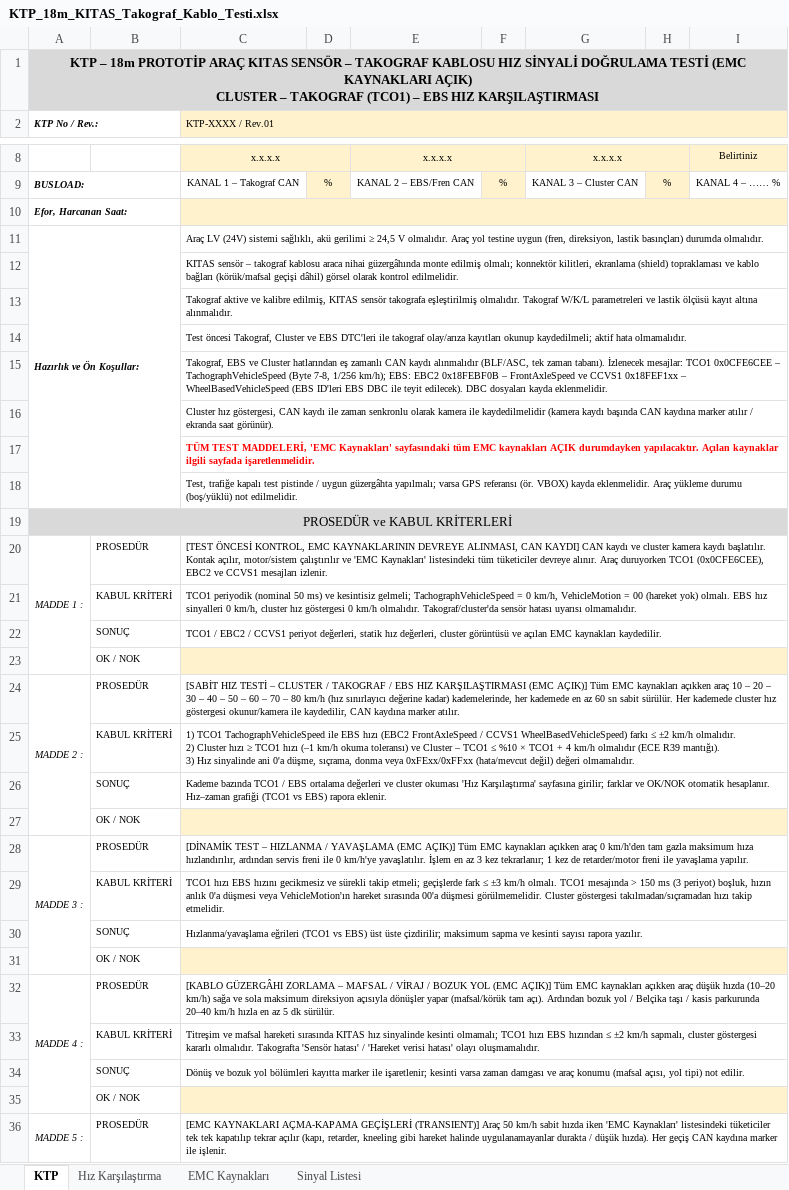
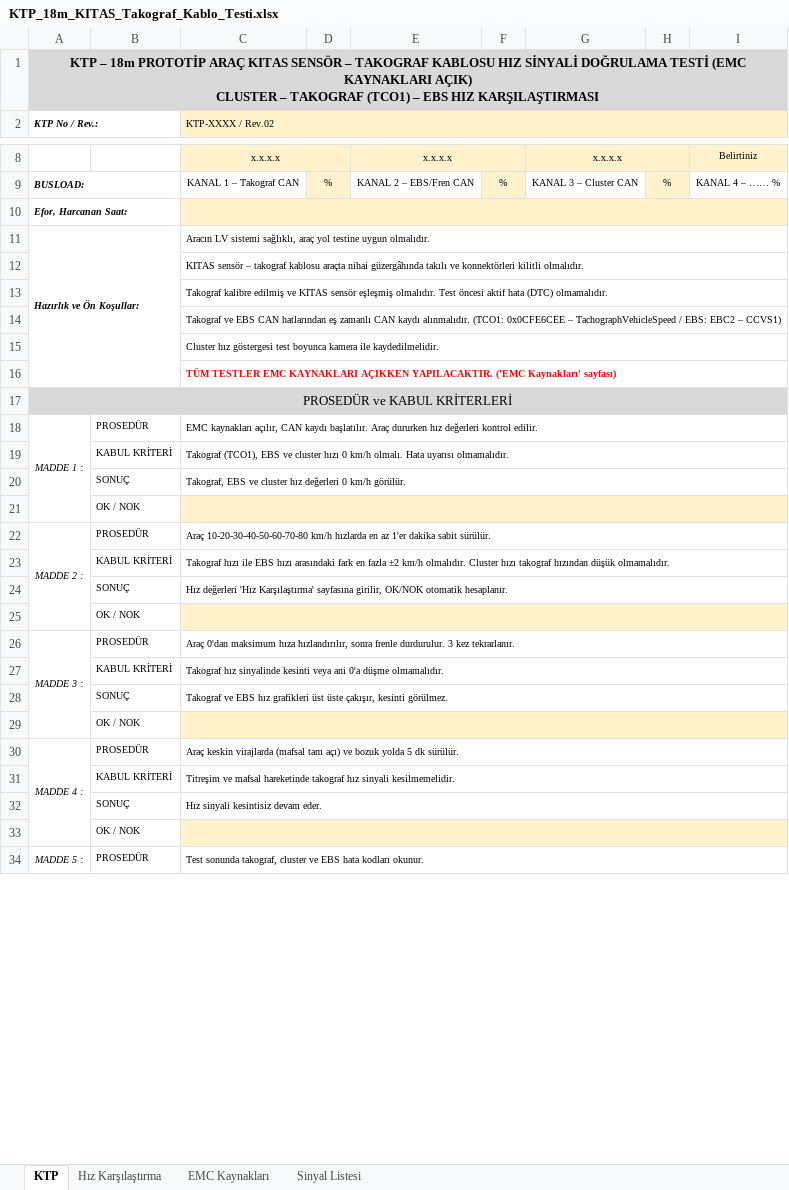
Before and after one commit to duygugokce/test, an Excel workbook: KTP_18m_KITAS_Takograf_Kablo_Testi.xlsx, sheet KTP, drawn as a sheet; only a part is shown, gaps mark what is left out; values as stored, in another font and other column widths than the file's, no borders; removed rows and columns are numbered as before the commit, all else as after; ↵ is a line break in a cell; the diff covers the shown part only; the diff names each change by its address in the sheet, - before the commit and + after, or states it on an @@ line.

```diff
--- a/KTP_18m_KITAS_Takograf_Kablo_Testi.xlsx (sheet KTP)
+++ b/KTP_18m_KITAS_Takograf_Kablo_Testi.xlsx (sheet KTP)
-C2: KTP-XXXX / Rev.01
+C2: KTP-XXXX / Rev.02
-C11 (KTP-XXXX / Rev.02): Araç LV (24V) sistemi sağlıklı, akü gerilimi ≥ 24,5 V olmalıdır. Araç yol testine uygun (fren, direksiyon, lastik basınçları) durumda olmalıdır.
+C11 (KTP-XXXX / Rev.02): Aracın LV sistemi sağlıklı, araç yol testine uygun olmalıdır.
-C12 (KTP-XXXX / Rev.02): …takograf kablosu araca nihai güzergâhında monte edilmiş olmalı; konnektör kilitleri, ekranlama (shield) topraklaması ve kablo bağları (körük/mafsal geçişi dâhil) görsel olarak kontrol edilmelidir.
+C12 (KTP-XXXX / Rev.02): …takograf kablosu araçta nihai güzergâhında takılı ve konnektörleri kilitli olmalıdır.
-C13 (KTP-XXXX / Rev.02): Takograf aktive ve kalibre edilmiş, KITAS sensör takografa eşleştirilmiş olmalıdır. Takograf W/K/L parametreleri ve lastik ölçüsü kayıt altına alınmalıdır.
+C13 (KTP-XXXX / Rev.02): Takograf kalibre edilmiş ve KITAS sensör eşleşmiş olmalıdır. Test öncesi aktif hata (DTC) olmamalıdır.
-C14 (KTP-XXXX / Rev.02): Test öncesi Takograf, Cluster ve EBS DTC'leri ile takograf olay/arıza kayıtları okunup kaydedilmeli; aktif hata olmamalıdır.
+C14 (KTP-XXXX / Rev.02): Takograf ve EBS CAN hatlarından eş zamanlı CAN kaydı alınmalıdır. (TCO1: 0x0CFE6CEE – TachographVehicleSpeed / EBS: EBC2 – CCVS1)
-C15 (KTP-XXXX / Rev.02): Takograf, EBS ve Cluster hatlarından eş zamanlı CAN kaydı alınmalıdır (BLF/ASC, tek zaman tabanı). İzlenecek mesajlar: TCO1 0x0CFE6CEE – TachographVehicleSpeed (Byte 7-8, 1/256 km/h); EBS: EBC2 0x18FEBF0B – FrontAxleSpeed ve CCVS1 0x18FEF1xx – WheelBasedVehicleSpeed (EBS ID'leri EBS DBC ile teyit edilecek). DBC dosyaları kayda eklenmelidir.
+C15 (KTP-XXXX / Rev.02): Cluster hız göstergesi test boyunca kamera ile kaydedilmelidir.
-C16 (KTP-XXXX / Rev.02): Cluster hız göstergesi, CAN kaydı ile zaman senkronlu olarak kamera ile kaydedilmelidir (kamera kaydı başında CAN kaydına marker atılır / ekranda saat görünür).
+C16 (KTP-XXXX / Rev.02): TÜM TESTLER EMC KAYNAKLARI AÇIKKEN YAPILACAKTIR. ('EMC Kaynakları' sayfası)
@@ C16 bold: off → on, text colour: black → #FF0000 @@
-row 17:  |  | TÜM TEST MADDELERİ, 'EMC Kaynakları' sayfasındaki tüm EMC kaynakları AÇIK durumdayken yapılacaktır. Açılan kaynaklar ilgili sayfada işaretlenmelidir.
-row 18:  |  | Test, trafiğe kapalı test pistinde / uygun güzergâhta yapılmalı; varsa GPS referansı (ör. VBOX) kayda eklenmelidir. Araç yükleme durumu (boş/yüklü) not edilmelidir.
-C18 (KTP-XXXX / Rev.02): [TEST ÖNCESİ KONTROL, EMC KAYNAKLARININ DEVREYE ALINMASI, CAN KAYDI] CAN kaydı ve cluster kamera kaydı başlatılır. Kontak açılır, motor/sistem çalıştırılır ve 'EMC Kaynakları' listesindeki tüm tüketiciler devreye alınır. Araç duruyorken TCO1 (0x0CFE6CEE), EBC2 ve CCVS1 mesajları izlenir.
+C18 (KTP-XXXX / Rev.02): EMC kaynakları açılır, CAN kaydı başlatılır. Araç dururken hız değerleri kontrol edilir.
-C19 (KTP-XXXX / Rev.02): TCO1 periyodik (nominal 50 ms) ve kesintisiz gelmeli; TachographVehicleSpeed = 0 km/h, VehicleMotion = 00 (hareket yok) olmalı. EBS hız sinyalleri 0 km/h, cluster hız göstergesi 0 km/h olmalıdır. Takograf/cluster'da sensör hatası uyarısı olmamalıdır.
+C19 (KTP-XXXX / Rev.02): Takograf (TCO1), EBS ve cluster hızı 0 km/h olmalı. Hata uyarısı olmamalıdır.
-C20 (KTP-XXXX / Rev.02): TCO1 / EBC2 / CCVS1 periyot değerleri, statik hız değerleri, cluster görüntüsü ve açılan EMC kaynakları kaydedilir.
+C20 (KTP-XXXX / Rev.02): Takograf, EBS ve cluster hız değerleri 0 km/h görülür.
-C22 (KTP-XXXX / Rev.02): [SABİT HIZ TESTİ – CLUSTER / TAKOGRAF / EBS HIZ KARŞILAŞTIRMASI (EMC AÇIK)] Tüm EMC kaynakları açıkken araç 10 – 20 – 30 – 40 – 50 – 60 – 70 – 80 km/h (hız sınırlayıcı değerine kadar) kademelerinde, her kademede en az 60 sn sabit sürülür. Her kademede cluster hız göstergesi okunur/kamera ile kaydedilir, CAN kaydına marker atılır.
+C22 (KTP-XXXX / Rev.02): Araç 10-20-30-40-50-60-70-80 km/h hızlarda en az 1'er dakika sabit sürülür.
-C23 (KTP-XXXX / Rev.02): 1) TCO1 TachographVehicleSpeed ile EBS hızı (EBC2 FrontAxleSpeed / CCVS1 WheelBasedVehicleSpeed) farkı ≤ ±2 km/h olmalıdır. ↵ 2) Cluster hızı ≥ TCO1 hızı (–1 km/h okuma toleransı) ve Cluster – TCO1 ≤ %10 × TCO1 + 4 km/h olmalıdır (ECE R39 mantığı). ↵ 3) Hız sinyalinde ani 0'a düşme, sıçrama, donma veya 0xFExx/0xFFxx (hata/mevcut değil) değeri olmamalıdır.
+C23 (KTP-XXXX / Rev.02): Takograf hızı ile EBS hızı arasındaki fark en fazla ±2 km/h olmalıdır. Cluster hızı takograf hızından düşük olmamalıdır.
-C24 (KTP-XXXX / Rev.02): Kademe bazında TCO1 / EBS ortalama değerleri ve cluster okuması 'Hız Karşılaştırma' sayfasına girilir; farklar ve OK/NOK otomatik hesaplanır. Hız–zaman grafiği (TCO1 vs EBS) rapora eklenir.
+C24 (KTP-XXXX / Rev.02): Hız değerleri 'Hız Karşılaştırma' sayfasına girilir, OK/NOK otomatik hesaplanır.
-C26 (KTP-XXXX / Rev.02): [DİNAMİK TEST – HIZLANMA / YAVAŞLAMA (EMC AÇIK)] Tüm EMC kaynakları açıkken araç 0 km/h'den tam gazla maksimum hıza hızlandırılır, ardından servis freni ile 0 km/h'ye yavaşlatılır. İşlem en az 3 kez tekrarlanır; 1 kez de retarder/motor freni ile yavaşlama yapılır.
+C26 (KTP-XXXX / Rev.02): Araç 0'dan maksimum hıza hızlandırılır, sonra frenle durdurulur. 3 kez tekrarlanır.
-C27 (KTP-XXXX / Rev.02): TCO1 hızı EBS hızını gecikmesiz ve sürekli takip etmeli; geçişlerde fark ≤ ±3 km/h olmalı. TCO1 mesajında > 150 ms (3 periyot) boşluk, hızın anlık 0'a düşmesi veya VehicleMotion'ın hareket sırasında 00'a düşmesi görülmemelidir. Cluster göstergesi takılmadan/sıçramadan hızı takip etmelidir.
+C27 (KTP-XXXX / Rev.02): Takograf hız sinyalinde kesinti veya ani 0'a düşme olmamalıdır.
-C28 (KTP-XXXX / Rev.02): Hızlanma/yavaşlama eğrileri (TCO1 vs EBS) üst üste çizdirilir; maksimum sapma ve kesinti sayısı rapora yazılır.
+C28 (KTP-XXXX / Rev.02): Takograf ve EBS hız grafikleri üst üste çakışır, kesinti görülmez.
-C30 (KTP-XXXX / Rev.02): [KABLO GÜZERGÂHI ZORLAMA – MAFSAL / VİRAJ / BOZUK YOL (EMC AÇIK)] Tüm EMC kaynakları açıkken araç düşük hızda (10–20 km/h) sağa ve sola maksimum direksiyon açısıyla dönüşler yapar (mafsal/körük tam açı). Ardından bozuk yol / Belçika taşı / kasis parkurunda 20–40 km/h hızla en az 5 dk…
+C30 (KTP-XXXX / Rev.02): Araç keskin virajlarda (mafsal tam açı) ve bozuk yolda 5 dk…
-C31 (KTP-XXXX / Rev.02): …ve mafsal hareketi sırasında KITAS hız sinyalinde kesinti olmamalı; TCO1 hızı EBS hızından ≤ ±2 km/h sapmalı, cluster göstergesi kararlı olmalıdır. Takografta 'Sensör hatası' / 'Hareket verisi hatası' olayı oluşmamalıdır.
+C31 (KTP-XXXX / Rev.02): …ve mafsal hareketinde takograf hız sinyali kesilmemelidir.
-C32 (KTP-XXXX / Rev.02): Dönüş ve bozuk yol bölümleri kayıtta marker ile işaretlenir; kesinti varsa zaman damgası ve araç konumu (mafsal açısı, yol tipi) not edilir.
+C32 (KTP-XXXX / Rev.02): Hız sinyali kesintisiz devam eder.
-A36:A39 merged
+A34:A37 merged
-C34 (KTP-XXXX / Rev.02): [EMC KAYNAKLARI AÇMA-KAPAMA GEÇİŞLERİ (TRANSIENT)] Araç 50 km/h sabit hızda iken 'EMC Kaynakları' listesindeki tüketiciler tek tek kapatılıp tekrar açılır (kapı, retarder, kneeling gibi hareket halinde uygulanamayanlar durakta / düşük hızda). Her geçiş CAN kaydına marker ile işlenir.
+C34 (KTP-XXXX / Rev.02): Test sonunda takograf, cluster ve EBS hata kodları okunur.
```
Also changed, not shown: 8 removed rows and 2 edited cells elsewhere in this sheet.
